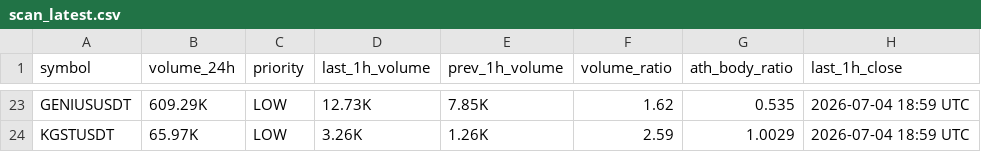
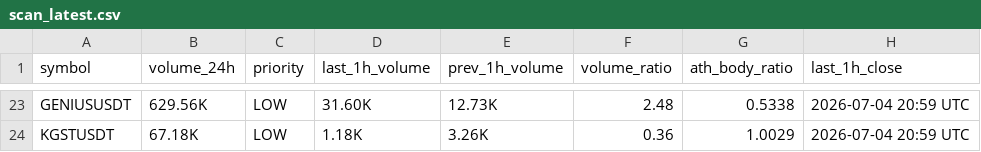
Before and after one commit to berkantbozdag/crypto-signal-bot, a CSV file: results/scan_latest.csv, drawn as a sheet; only a part is shown, gaps mark what is left out; the diff covers the shown part only; the diff names each change by its address in the sheet, - before the commit and + after, or states it on an @@ line.

```diff
--- a/results/scan_latest.csv
+++ b/results/scan_latest.csv
-B23 (volume_24h): 609.29K
+B23 (volume_24h): 629.56K
-D23 (last_1h_volume): 12.73K
+D23 (last_1h_volume): 31.60K
-E23 (prev_1h_volume): 7.85K
+E23 (prev_1h_volume): 12.73K
-F23 (volume_ratio): 1.62
+F23 (volume_ratio): 2.48
-G23 (ath_body_ratio): 0.535
+G23 (ath_body_ratio): 0.5338
-H23:H24 (last_1h_close): 2026-07-04 18:59 UTC
+H23:H24 (last_1h_close): 2026-07-04 20:59 UTC
-B24 (volume_24h): 65.97K
+B24 (volume_24h): 67.18K
-D24 (last_1h_volume): 3.26K
+D24 (last_1h_volume): 1.18K
-E24 (prev_1h_volume): 1.26K
+E24 (prev_1h_volume): 3.26K
-F24 (volume_ratio): 2.59
+F24 (volume_ratio): 0.36
```
Also changed, not shown: 4 added rows, 4 removed rows and 97 edited cells elsewhere in this file, results/volume_spikes_latest.csv, state/last_hour_snapshot.csv, 2 other files.
